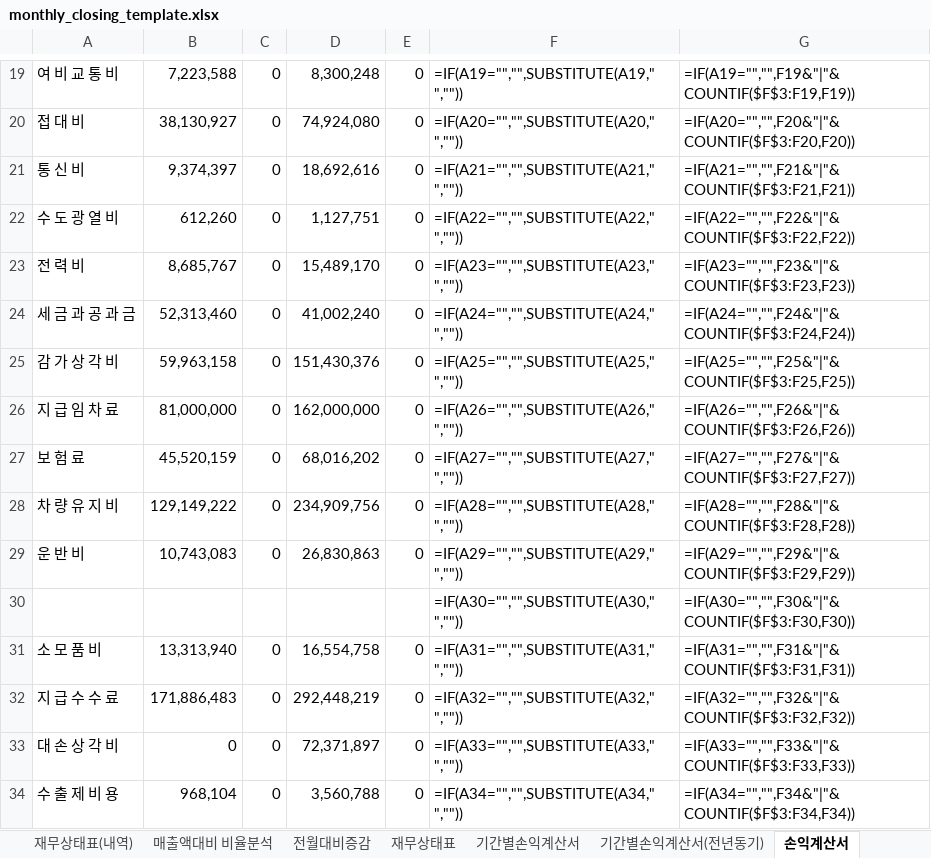
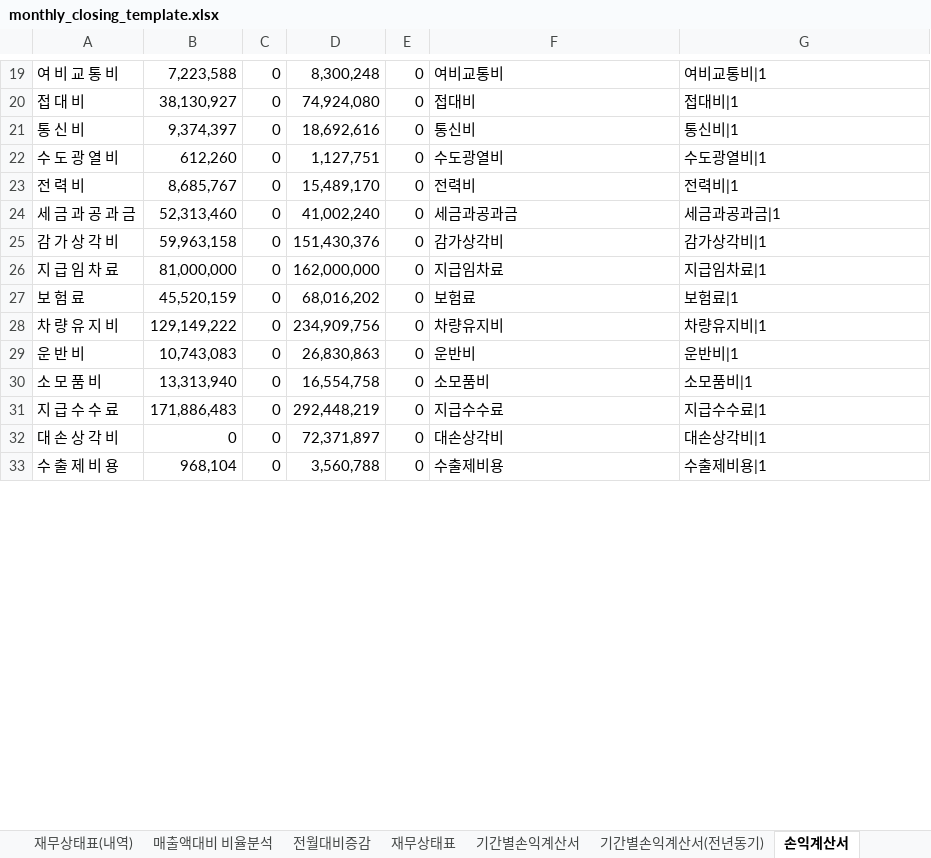
Before and after one commit to kwonheeyoung-20/chwork, an Excel workbook: monthly_closing_template.xlsx, sheet 손익계산서, drawn as a sheet; only a part is shown, gaps mark what is left out; values as stored, in another font and other column widths than the file's, no borders; formulas without a stored value are shown as written; removed rows and columns are numbered as before the commit, all else as after; the diff covers the shown part only; the diff names each change by its address in the sheet, - before the commit and + after, or states it on an @@ line.

```diff
--- a/monthly_closing_template.xlsx (sheet 손익계산서)
+++ b/monthly_closing_template.xlsx (sheet 손익계산서)
-F19: =IF(A19="","",SUBSTITUTE(A19," ",""))
+F19: 여비교통비
-G19: =IF(A19="","",F19&"|"&COUNTIF($F$3:F19,F19))
+G19: 여비교통비|1
-F20: =IF(A20="","",SUBSTITUTE(A20," ",""))
+F20: 접대비
-G20: =IF(A20="","",F20&"|"&COUNTIF($F$3:F20,F20))
+G20: 접대비|1
-F21: =IF(A21="","",SUBSTITUTE(A21," ",""))
+F21: 통신비
-G21: =IF(A21="","",F21&"|"&COUNTIF($F$3:F21,F21))
+G21: 통신비|1
-F22: =IF(A22="","",SUBSTITUTE(A22," ",""))
+F22: 수도광열비
-G22: =IF(A22="","",F22&"|"&COUNTIF($F$3:F22,F22))
+G22: 수도광열비|1
-F23: =IF(A23="","",SUBSTITUTE(A23," ",""))
+F23: 전력비
-G23: =IF(A23="","",F23&"|"&COUNTIF($F$3:F23,F23))
+G23: 전력비|1
-F24: =IF(A24="","",SUBSTITUTE(A24," ",""))
+F24: 세금과공과금
-G24: =IF(A24="","",F24&"|"&COUNTIF($F$3:F24,F24))
+G24: 세금과공과금|1
-F25: =IF(A25="","",SUBSTITUTE(A25," ",""))
+F25: 감가상각비
-G25: =IF(A25="","",F25&"|"&COUNTIF($F$3:F25,F25))
+G25: 감가상각비|1
-F26: =IF(A26="","",SUBSTITUTE(A26," ",""))
+F26: 지급임차료
-G26: =IF(A26="","",F26&"|"&COUNTIF($F$3:F26,F26))
+G26: 지급임차료|1
-F27: =IF(A27="","",SUBSTITUTE(A27," ",""))
+F27: 보험료
-G27: =IF(A27="","",F27&"|"&COUNTIF($F$3:F27,F27))
+G27: 보험료|1
-F28: =IF(A28="","",SUBSTITUTE(A28," ",""))
+F28: 차량유지비
-G28: =IF(A28="","",F28&"|"&COUNTIF($F$3:F28,F28))
+G28: 차량유지비|1
-F29: =IF(A29="","",SUBSTITUTE(A29," ",""))
+F29: 운반비
-G29: =IF(A29="","",F29&"|"&COUNTIF($F$3:F29,F29))
+G29: 운반비|1
-row 30:  |  |  |  |  | =IF(A30="","",SUBSTITUTE(A30," ","")) | =IF(A30="","",F30&"|"&COUNTIF($F$3:F30,F30))
-F30: =IF(A31="","",SUBSTITUTE(A31," ",""))
+F30: 소모품비
-G30: =IF(A31="","",F31&"|"&COUNTIF($F$3:F31,F31))
+G30: 소모품비|1
-F31: =IF(A32="","",SUBSTITUTE(A32," ",""))
+F31: 지급수수료
-G31: =IF(A32="","",F32&"|"&COUNTIF($F$3:F32,F32))
+G31: 지급수수료|1
-F32: =IF(A33="","",SUBSTITUTE(A33," ",""))
+F32: 대손상각비
-G32: =IF(A33="","",F33&"|"&COUNTIF($F$3:F33,F33))
+G32: 대손상각비|1
-F33: =IF(A34="","",SUBSTITUTE(A34," ",""))
+F33: 수출제비용
-G33: =IF(A34="","",F34&"|"&COUNTIF($F$3:F34,F34))
+G33: 수출제비용|1
```
Also changed, not shown: 41 removed rows and 62 edited cells elsewhere in this sheet, sheet 재무상태표(내역), sheet 기간별손익계산서, sheet 매출액대비 비율분석, sheet 요약, sheet 전월대비증감, sheet 기간별손익계산서(전년동기), 2 more sheets, hidden cells, charts or pictures.
